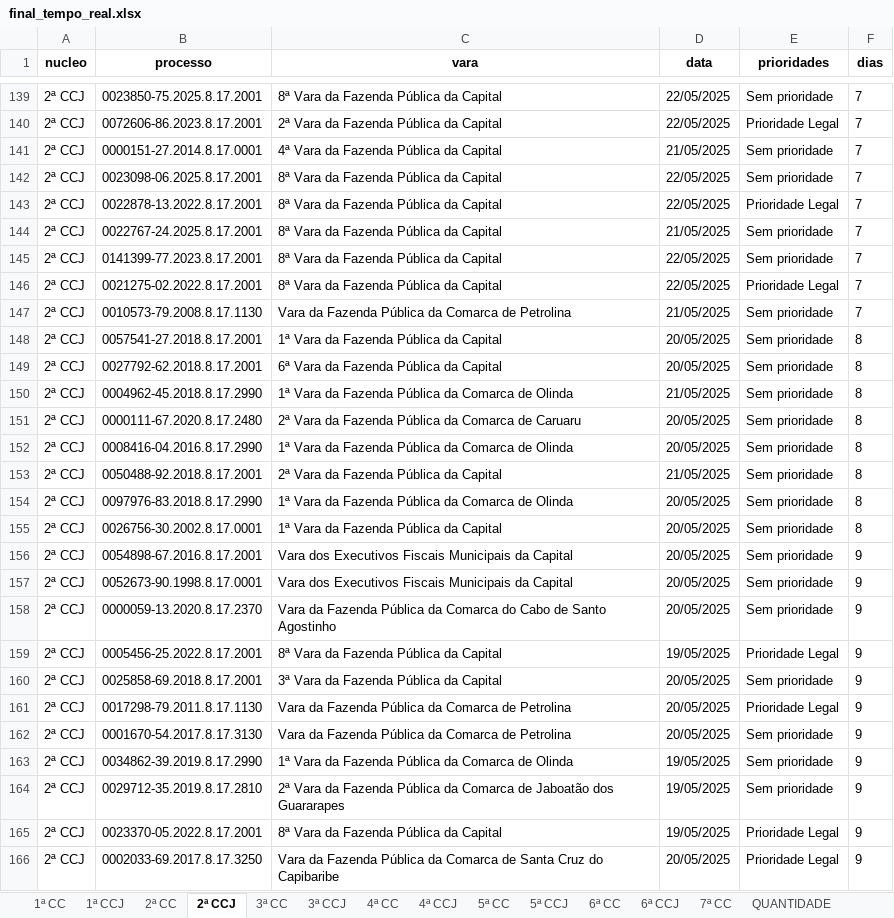
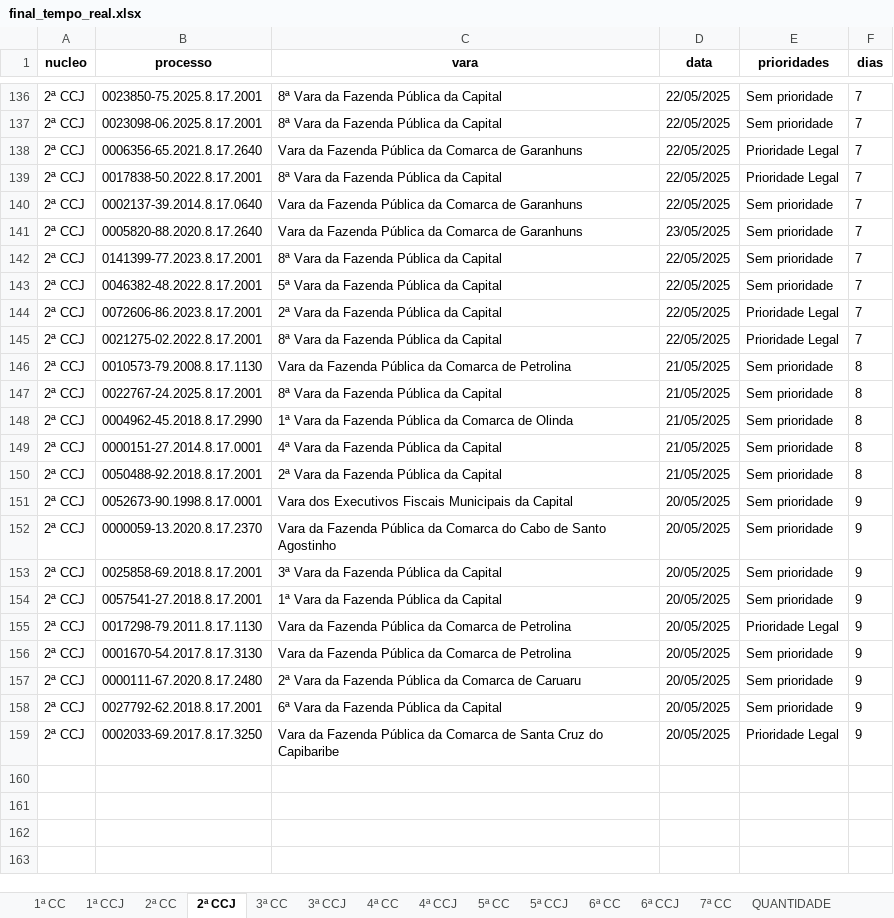
Before and after one commit to Fasri/analise_de, an Excel workbook: final_tempo_real.xlsx, sheet 2ª CCJ, drawn as a sheet; only a part is shown, gaps mark what is left out; values as stored, in another font and other column widths than the file's, no borders; removed rows and columns are numbered as before the commit, all else as after; the diff covers the shown part only; the diff names each change by its address in the sheet, - before the commit and + after, or states it on an @@ line.

```diff
--- a/final_tempo_real.xlsx (sheet 2ª CCJ)
+++ b/final_tempo_real.xlsx (sheet 2ª CCJ)
@@ row 142 moved to row 137: 2ª CCJ @@
+row 138: 2ª CCJ | 0006356-65.2021.8.17.2640 | Vara da Fazenda Pública da Comarca de Garanhuns | 22/05/2025 | Prioridade Legal | 7
+row 139: 2ª CCJ | 0017838-50.2022.8.17.2001 | 8ª Vara da Fazenda Pública da Capital | 22/05/2025 | Prioridade Legal | 7
+row 140: 2ª CCJ | 0002137-39.2014.8.17.0640 | Vara da Fazenda Pública da Comarca de Garanhuns | 22/05/2025 | Sem prioridade | 7
+row 141: 2ª CCJ | 0005820-88.2020.8.17.2640 | Vara da Fazenda Pública da Comarca de Garanhuns | 23/05/2025 | Sem prioridade | 7
@@ row 145 moved to row 142: 2ª CCJ @@
+row 143: 2ª CCJ | 0046382-48.2022.8.17.2001 | 5ª Vara da Fazenda Pública da Capital | 22/05/2025 | Sem prioridade | 7
-row 141: 2ª CCJ | 0000151-27.2014.8.17.0001 | 4ª Vara da Fazenda Pública da Capital | 21/05/2025 | Sem prioridade | 7
-row 143: 2ª CCJ | 0022878-13.2022.8.17.2001 | 8ª Vara da Fazenda Pública da Capital | 22/05/2025 | Prioridade Legal | 7
-row 144: 2ª CCJ | 0022767-24.2025.8.17.2001 | 8ª Vara da Fazenda Pública da Capital | 21/05/2025 | Sem prioridade | 7
-F146 (dias): 7
+F146 (dias): 8
-row 148: 2ª CCJ | 0057541-27.2018.8.17.2001 | 1ª Vara da Fazenda Pública da Capital | 20/05/2025 | Sem prioridade | 8
-B147 (processo): 0027792-62.2018.8.17.2001
+B147 (processo): 0022767-24.2025.8.17.2001
-C147 (vara): 6ª Vara da Fazenda Pública da Capital
+C147 (vara): 8ª Vara da Fazenda Pública da Capital
-D147 (data): 20/05/2025
+D147 (data): 21/05/2025
-B149 (processo): 0000111-67.2020.8.17.2480
+B149 (processo): 0000151-27.2014.8.17.0001
-C149 (vara): 2ª Vara da Fazenda Pública da Comarca de Caruaru
+C149 (vara): 4ª Vara da Fazenda Pública da Capital
-D149 (data): 20/05/2025
+D149 (data): 21/05/2025
-row 152: 2ª CCJ | 0008416-04.2016.8.17.2990 | 1ª Vara da Fazenda Pública da Comarca de Olinda | 20/05/2025 | Sem prioridade | 8
-row 154: 2ª CCJ | 0097976-83.2018.8.17.2990 | 1ª Vara da Fazenda Pública da Comarca de Olinda | 20/05/2025 | Sem prioridade | 8
-row 155: 2ª CCJ | 0026756-30.2002.8.17.0001 | 1ª Vara da Fazenda Pública da Capital | 20/05/2025 | Sem prioridade | 8
-row 156: 2ª CCJ | 0054898-67.2016.8.17.2001 | Vara dos Executivos Fiscais Municipais da Capital | 20/05/2025 | Sem prioridade | 9
-row 159: 2ª CCJ | 0005456-25.2022.8.17.2001 | 8ª Vara da Fazenda Pública da Capital | 19/05/2025 | Prioridade Legal | 9
+row 154: 2ª CCJ | 0057541-27.2018.8.17.2001 | 1ª Vara da Fazenda Pública da Capital | 20/05/2025 | Sem prioridade | 9
-B157 (processo): 0034862-39.2019.8.17.2990
+B157 (processo): 0000111-67.2020.8.17.2480
-C157 (vara): 1ª Vara da Fazenda Pública da Comarca de Olinda
+C157 (vara): 2ª Vara da Fazenda Pública da Comarca de Caruaru
-D157:D158 (data): 19/05/2025
+D157:D158 (data): 20/05/2025
-B158 (processo): 0029712-35.2019.8.17.2810
+B158 (processo): 0027792-62.2018.8.17.2001
-C158 (vara): 2ª Vara da Fazenda Pública da Comarca de Jaboatão dos Guararapes
+C158 (vara): 6ª Vara da Fazenda Pública da Capital
-row 165: 2ª CCJ | 0023370-05.2022.8.17.2001 | 8ª Vara da Fazenda Pública da Capital | 19/05/2025 | Prioridade Legal | 9
```
Also changed, not shown: 40 added rows, 43 removed rows, 16 moved rows and 130 edited cells elsewhere in this sheet, sheet 1ª CC, sheet CONSOLIDADO, sheet 6ª CC, sheet 7ª CC, sheet 5ª CC, sheet 2ª CC, 8 more sheets, quantidade_processos.xlsx.
